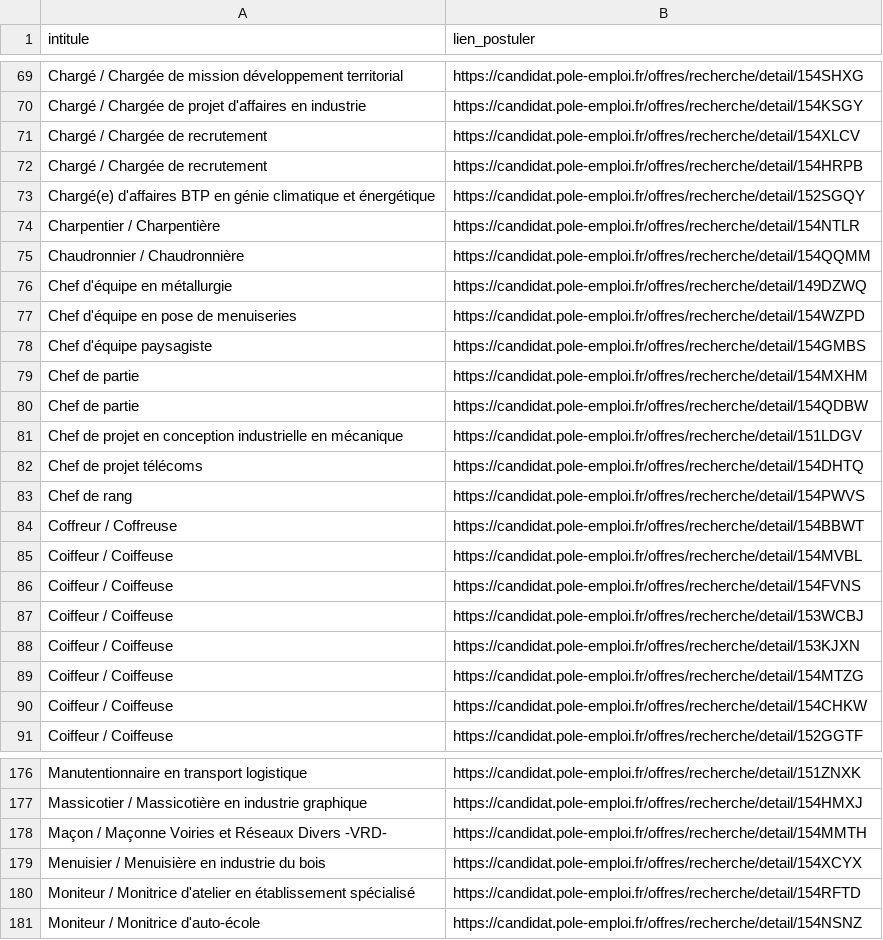
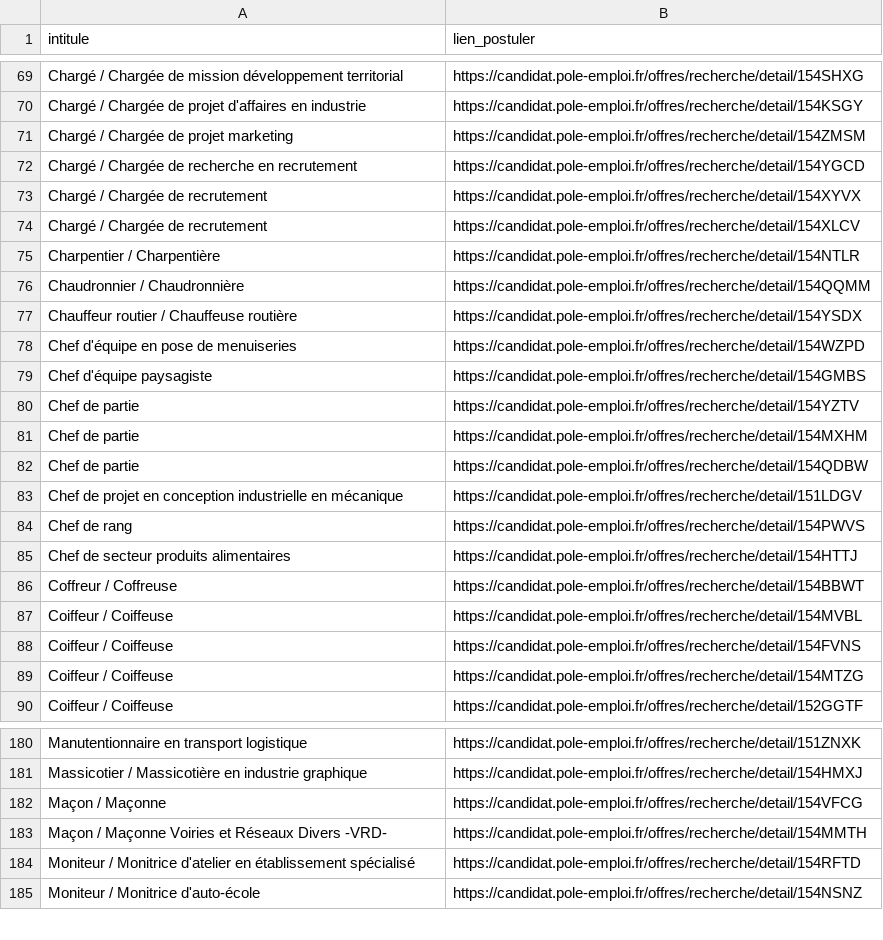
Before and after one commit to libkhadir/stats-tension-emploi-france, a CSV file: export.csv, drawn as a sheet; only a part is shown, gaps mark what is left out; the diff covers the shown part only.

Commit message:
feat: add results

```diff
--- a/export.csv
+++ b/export.csv
@@ -70,10 +70,12 @@ Chargé / Chargée de mission développement territorial,https://candidat.pole-e
 Chargé / Chargée de projet d'affaires en industrie,https://candidat.pole-emploi.fr/offres/recherche/detail/154KSGY
+Chargé / Chargée de projet marketing,https://candidat.pole-emploi.fr/offres/recherche/detail/154ZMSM
+Chargé / Chargée de recherche en recrutement,https://candidat.pole-emploi.fr/offres/recherche/detail/154YGCD
+Chargé / Chargée de recrutement,https://candidat.pole-emploi.fr/offres/recherche/detail/154XYVX
 Chargé / Chargée de recrutement,https://candidat.pole-emploi.fr/offres/recherche/detail/154XLCV
-Chargé / Chargée de recrutement,https://candidat.pole-emploi.fr/offres/recherche/detail/154HRPB
-Chargé(e) d'affaires BTP en génie climatique et énergétique,https://candidat.pole-emploi.fr/offres/recherche/detail/152SGQY
 Charpentier / Charpentière,https://candidat.pole-emploi.fr/offres/recherche/detail/154NTLR
 Chaudronnier / Chaudronnière,https://candidat.pole-emploi.fr/offres/recherche/detail/154QQMM
-Chef d'équipe en métallurgie,https://candidat.pole-emploi.fr/offres/recherche/detail/149DZWQ
+Chauffeur routier / Chauffeuse routière,https://candidat.pole-emploi.fr/offres/recherche/detail/154YSDX
 Chef d'équipe en pose de menuiseries,https://candidat.pole-emploi.fr/offres/recherche/detail/154WZPD
 Chef d'équipe paysagiste,https://candidat.pole-emploi.fr/offres/recherche/detail/154GMBS
+Chef de partie,https://candidat.pole-emploi.fr/offres/recherche/detail/154YZTV
 Chef de partie,https://candidat.pole-emploi.fr/offres/recherche/detail/154MXHM
@@ -81,4 +83,4 @@ Chef de partie,https://candidat.pole-emploi.fr/offres/recherche/detail/154QDBW
 Chef de projet en conception industrielle en mécanique,https://candidat.pole-emploi.fr/offres/recherche/detail/151LDGV
-Chef de projet télécoms,https://candidat.pole-emploi.fr/offres/recherche/detail/154DHTQ
 Chef de rang,https://candidat.pole-emploi.fr/offres/recherche/detail/154PWVS
+Chef de secteur produits alimentaires,https://candidat.pole-emploi.fr/offres/recherche/detail/154HTTJ
 Coffreur / Coffreuse,https://candidat.pole-emploi.fr/offres/recherche/detail/154BBWT
@@ -86,6 +88,3 @@ Coiffeur / Coiffeuse,https://candidat.pole-emploi.fr/offres/recherche/detail/154
 Coiffeur / Coiffeuse,https://candidat.pole-emploi.fr/offres/recherche/detail/154FVNS
-Coiffeur / Coiffeuse,https://candidat.pole-emploi.fr/offres/recherche/detail/153WCBJ
-Coiffeur / Coiffeuse,https://candidat.pole-emploi.fr/offres/recherche/detail/153KJXN
 Coiffeur / Coiffeuse,https://candidat.pole-emploi.fr/offres/recherche/detail/154MTZG
-Coiffeur / Coiffeuse,https://candidat.pole-emploi.fr/offres/recherche/detail/154CHKW
 Coiffeur / Coiffeuse,https://candidat.pole-emploi.fr/offres/recherche/detail/152GGTF
@@ -177,4 +181,4 @@ Manutentionnaire en transport logistique,https://candidat.pole-emploi.fr/offres/
 Massicotier / Massicotière en industrie graphique,https://candidat.pole-emploi.fr/offres/recherche/detail/154HMXJ
+Maçon / Maçonne,https://candidat.pole-emploi.fr/offres/recherche/detail/154VFCG
 Maçon / Maçonne Voiries et Réseaux Divers -VRD-,https://candidat.pole-emploi.fr/offres/recherche/detail/154MMTH
-Menuisier / Menuisière en industrie du bois,https://candidat.pole-emploi.fr/offres/recherche/detail/154XCYX
 Moniteur / Monitrice d'atelier en établissement spécialisé,https://candidat.pole-emploi.fr/offres/recherche/detail/154RFTD
```
Also changed, not shown: 35 added rows, 34 removed rows and 5 edited cells elsewhere in this file.
